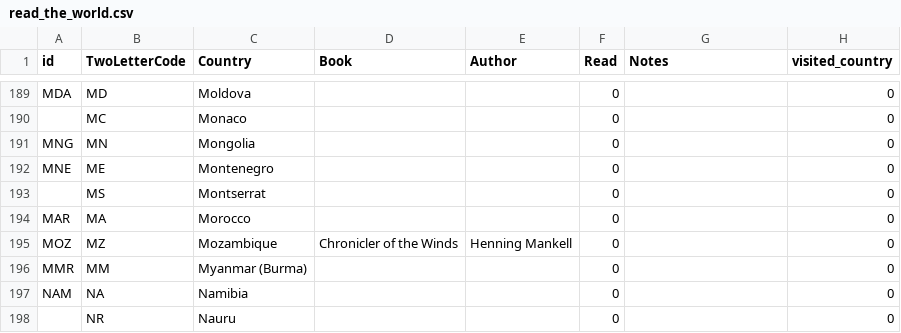
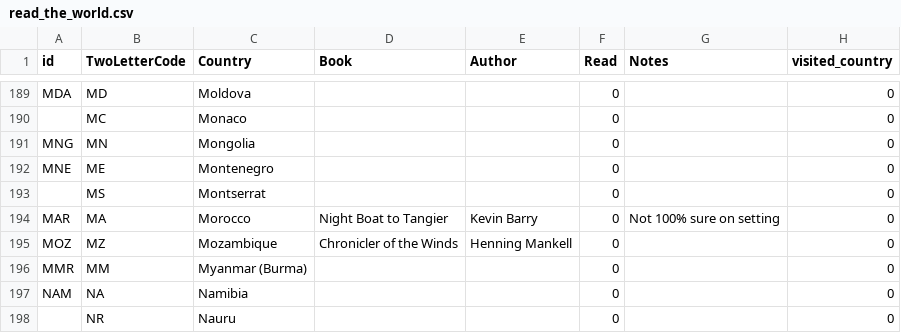
Before and after one commit to paulkaefer/read-the-world, a CSV file: data/read_the_world.csv, drawn as a sheet; only a part is shown, gaps mark what is left out.

Commit message:
add Night Boat to Tangier
I saw https://www.nextchapterbooksellers.com/ did a book discussion about it.

```diff
--- a/data/read_the_world.csv
+++ b/data/read_the_world.csv
@@ -193,3 +193,3 @@ MNE,ME,Montenegro,,,0,,0
 ,MS,Montserrat,,,0,,0
-MAR,MA,Morocco,,,0,,0
+MAR,MA,Morocco,Night Boat to Tangier,Kevin Barry,0,Not 100% sure on setting,0
 MOZ,MZ,Mozambique,Chronicler of the Winds,Henning Mankell,0,,0
```
